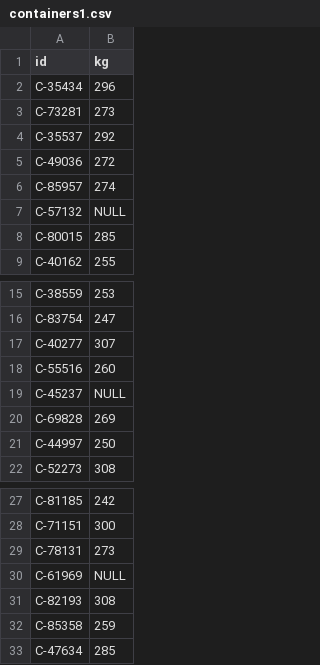
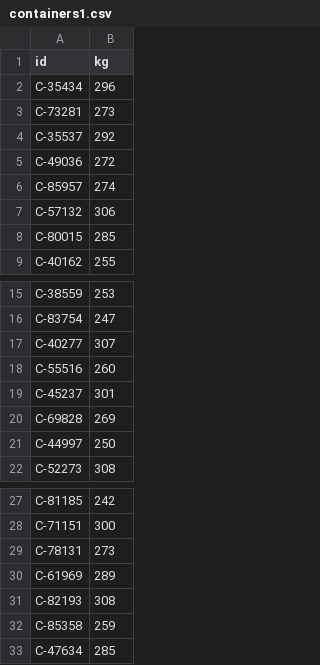
Before and after one commit to Gan-Shmual/Gan-Shmuel---Green-team, a CSV file: weight-service/in/containers1.csv, drawn as a sheet; only a part is shown, gaps mark what is left out; the diff names each change by its address in the sheet, - before the commit and + after, or states it on an @@ line.

```diff
--- a/weight-service/in/containers1.csv
+++ b/weight-service/in/containers1.csv
-B7 (kg): NULL
+B7 (kg): 306
-B19 (kg): NULL
+B19 (kg): 301
-B30 (kg): NULL
+B30 (kg): 289
```
Also changed, not shown: 5 other files.
